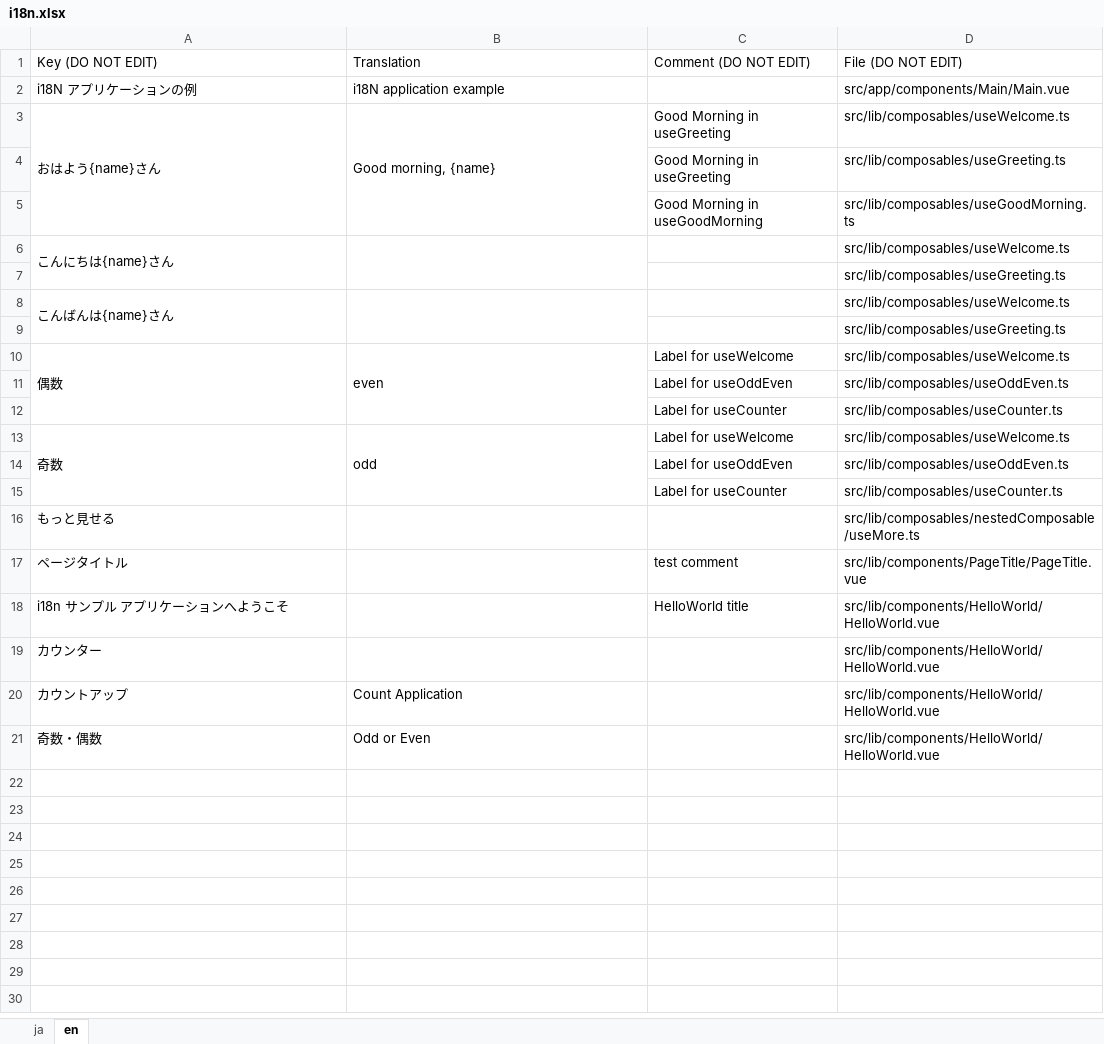
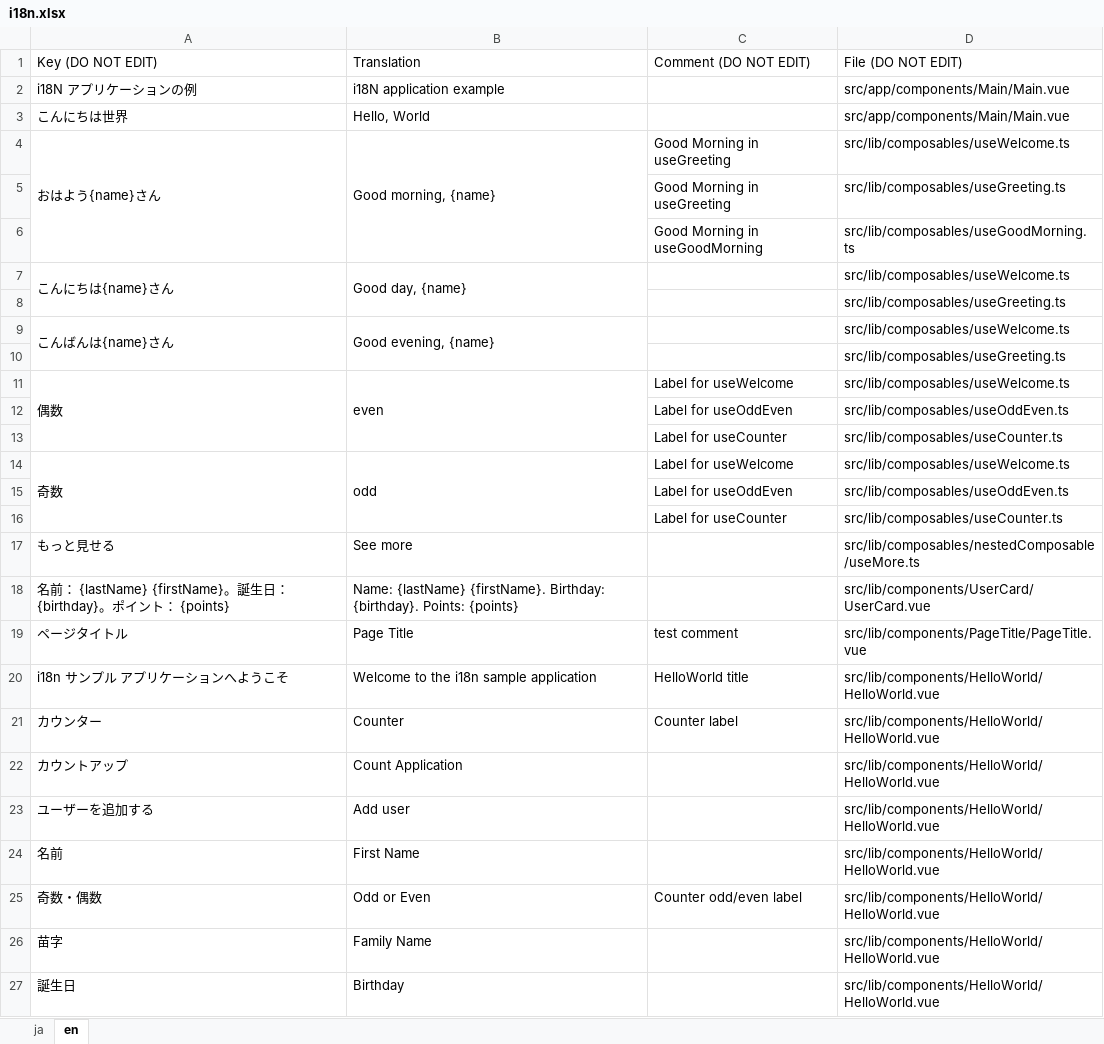
Before and after one commit to RESTAR-inc/re-i18n, an Excel workbook: example/out/xls/i18n.xlsx, sheet en, drawn as a sheet; values as stored, in another font and other column widths than the file's, no borders; addresses are those after the commit; the diff names each change by its address in the sheet, - before the commit and + after, or states it on an @@ line.

```diff
--- a/example/out/xls/i18n.xlsx (sheet en)
+++ b/example/out/xls/i18n.xlsx (sheet en)
+row 3: こんにちは世界 | Hello, World |  | src/app/components/Main/Main.vue
-B7: (empty)
+B7: Good day, {name}
-B9: (empty)
+B9: Good evening, {name}
-B17: (empty)
+B17: See more
+row 18: 名前： {lastName} {firstName}。誕生日： {birthday}。ポイント： {points} | Name: {lastName} {firstName}. Birthday: {birthday}. Points: {points} |  | src/lib/components/UserCard/UserCard.vue
-B19: (empty)
+B19: Page Title
-B20: (empty)
+B20: Welcome to the i18n sample application
-B21: (empty)
+B21: Counter
-C21: (empty)
+C21: Counter label
+row 23: ユーザーを追加する | Add user |  | src/lib/components/HelloWorld/HelloWorld.vue
+row 24: 名前 | First Name |  | src/lib/components/HelloWorld/HelloWorld.vue
-C25: (empty)
+C25: Counter odd/even label
+row 26: 苗字 | Family Name |  | src/lib/components/HelloWorld/HelloWorld.vue
+row 27: 誕生日 | Birthday |  | src/lib/components/HelloWorld/HelloWorld.vue
```
Also changed, not shown: sheet ja, 28 other files.
